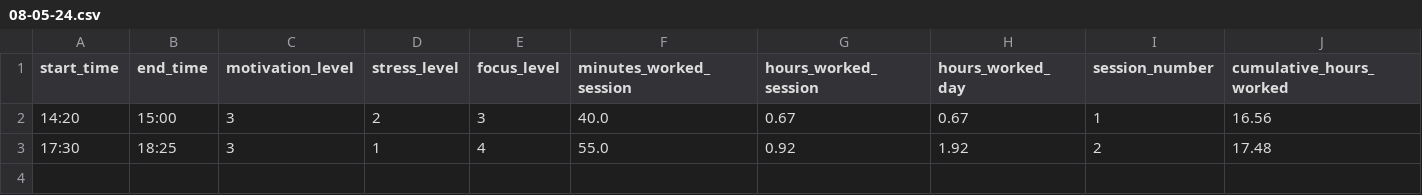
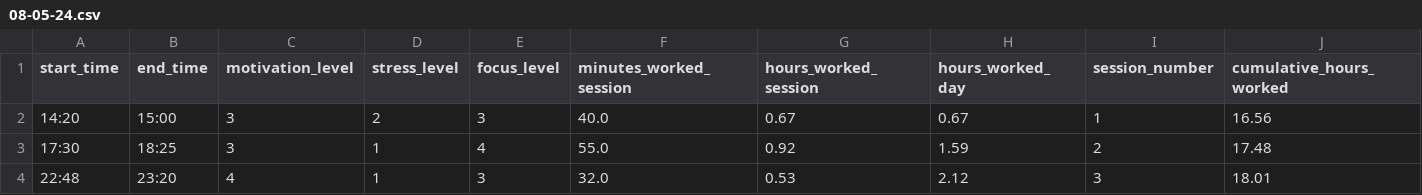
Before and after one commit to lmarren1/the-marren-manifesto, a CSV file: resources/data/08-05-24.csv, drawn as a sheet.

Commit message:
Fix semantic error with hours_worked_day calculation, add comments on get csv value to be resolved

```diff
--- a/resources/data/08-05-24.csv
+++ b/resources/data/08-05-24.csv
@@ -2,2 +2,3 @@ start_time,end_time,motivation_level,stress_level,focus_level,minutes_worked_ses
 14:20,15:00,3,2,3,40.0,0.67,0.67,1,16.56
-17:30,18:25,3,1,4,55.0,0.92,1.92,2,17.48
+17:30,18:25,3,1,4,55.0,0.92,1.59,2,17.48
+22:48,23:20,4,1,3,32.0,0.53,2.12,3,18.01
```
Also changed, not shown: 2 other files.
